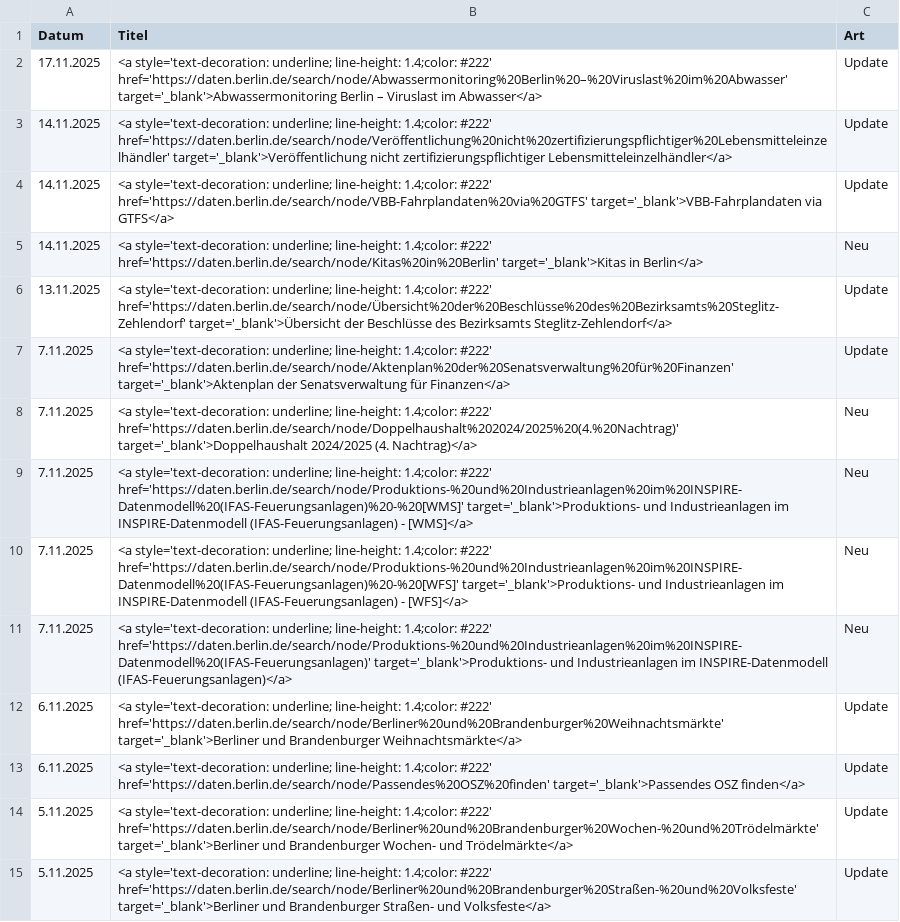
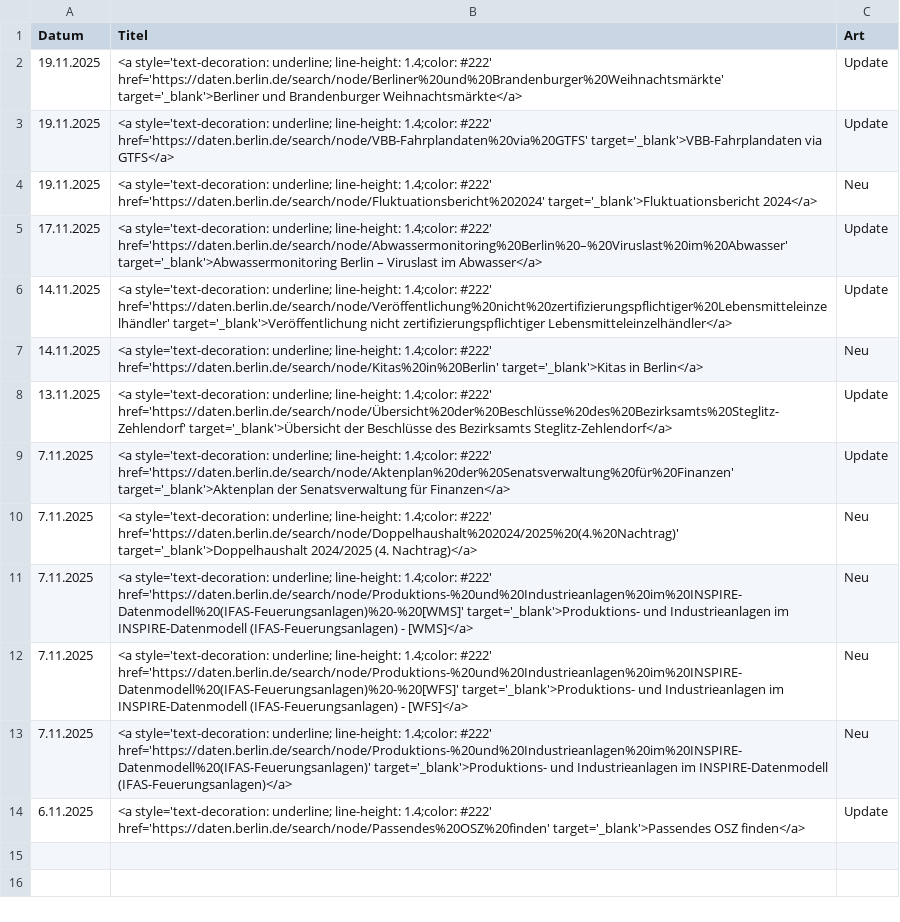
Before and after one commit to technologiestiftung/odis-datenportal-uebersicht, a CSV file: data/overviewDays.csv, drawn as a sheet; removed rows and columns are numbered as before the commit, all else as after; the diff names each change by its address in the sheet, - before the commit and + after, or states it on an @@ line.

```diff
--- a/data/overviewDays.csv
+++ b/data/overviewDays.csv
+row 2: 19.11.2025 | <a style='text-decoration: underline; line-height: 1.4;color: #222' href='https://daten.berlin.de/search/node/Berliner%20und%20Brandenburger%20Weihnachtsmärkte' target='_blank'>Berliner und Brandenburger Weihnachtsmärkte</a> | Update
+row 3: 19.11.2025 | <a style='text-decoration: underline; line-height: 1.4;color: #222' href='https://daten.berlin.de/search/node/VBB-Fahrplandaten%20via%20GTFS' target='_blank'>VBB-Fahrplandaten via GTFS</a> | Update
+row 4: 19.11.2025 | <a style='text-decoration: underline; line-height: 1.4;color: #222' href='https://daten.berlin.de/search/node/Fluktuationsbericht%202024' target='_blank'>Fluktuationsbericht 2024</a> | Neu
-row 4: 14.11.2025 | <a style='text-decoration: underline; line-height: 1.4;color: #222' href='https://daten.berlin.de/search/node/VBB-Fahrplandaten%20via%20GTFS' target='_blank'>VBB-Fahrplandaten via GTFS</a> | Update
-row 12: 6.11.2025 | <a style='text-decoration: underline; line-height: 1.4;color: #222' href='https://daten.berlin.de/search/node/Berliner%20und%20Brandenburger%20Weihnachtsmärkte' target='_blank'>Berliner und Brandenburger Weihnachtsmärkte</a> | Update
-row 14: 5.11.2025 | <a style='text-decoration: underline; line-height: 1.4;color: #222' href='https://daten.berlin.de/search/node/Berliner%20und%20Brandenburger%20Wochen-%20und%20Trödelmärkte' target='_blank'>Berliner und Brandenburger Wochen- und Trödelmärkte</a> | Update
-row 15: 5.11.2025 | <a style='text-decoration: underline; line-height: 1.4;color: #222' href='https://daten.berlin.de/search/node/Berliner%20und%20Brandenburger%20Straßen-%20und%20Volksfeste' target='_blank'>Berliner und Brandenburger Straßen- und Volksfeste</a> | Update
```
Also changed, not shown: 1 other file.
